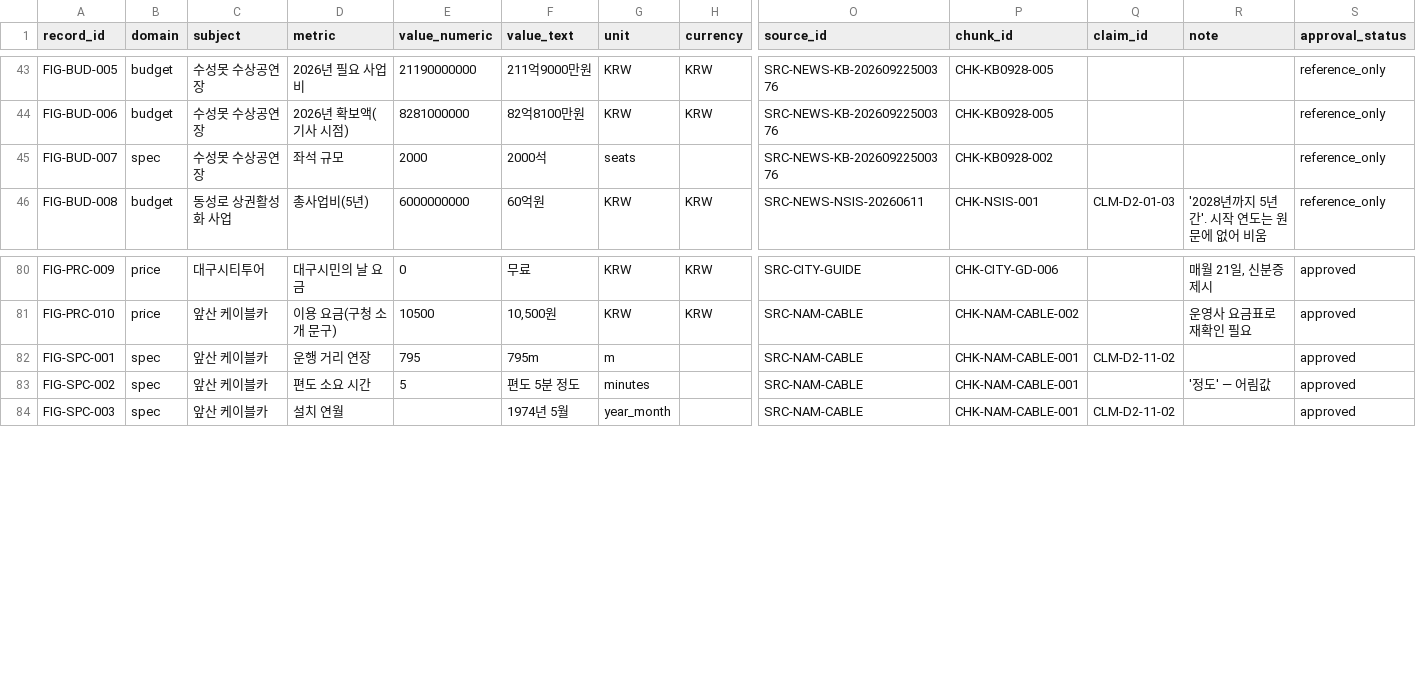
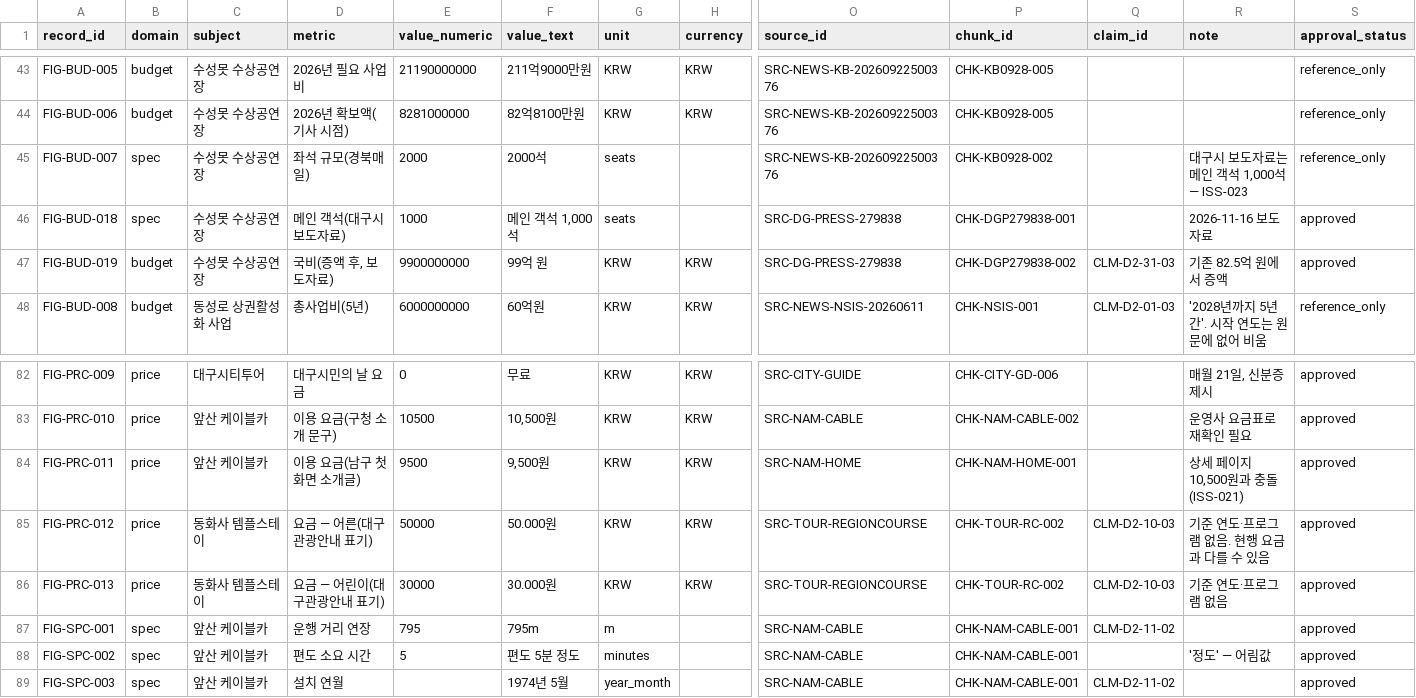
Before and after one commit to k-1026/Chiikawa, a CSV file: 자료 원문/hyunhee_D_통합표_원문DB/domain_figures.csv, drawn as a sheet; only a part is shown, gaps mark what is left out; rows hold the shown columns only; the diff names each change by its address in the sheet, - before the commit and + after, or states it on an @@ line.

```diff
--- a/자료 원문/hyunhee_D_통합표_원문DB/domain_figures.csv
+++ b/자료 원문/hyunhee_D_통합표_원문DB/domain_figures.csv
-D45 (metric): 좌석 규모
+D45 (metric): 좌석 규모(경북매일)
-R45 (note): (empty)
+R45 (note): 대구시 보도자료는 메인 객석 1,000석 — ISS-023
+row 46: FIG-BUD-018 | spec | 수성못 수상공연장 | 메인 객석(대구시 보도자료) | 1000 | 메인 객석 1,000석 | seats |  | SRC-DG-PRESS-279838 | CHK-DGP279838-001 |  | 2026-11-16 보도자료 | approved
+row 47: FIG-BUD-019 | budget | 수성못 수상공연장 | 국비(증액 후, 보도자료) | 9900000000 | 99억 원 | KRW | KRW | SRC-DG-PRESS-279838 | CHK-DGP279838-002 | CLM-D2-31-03 | 기존 82.5억 원에서 증액 | approved
+row 84: FIG-PRC-011 | price | 앞산 케이블카 | 이용 요금(남구 첫 화면 소개글) | 9500 | 9,500원 | KRW | KRW | SRC-NAM-HOME | CHK-NAM-HOME-001 |  | 상세 페이지 10,500원과 충돌(ISS-021) | approved
+row 85: FIG-PRC-012 | price | 동화사 템플스테이 | 요금 — 어른(대구관광안내 표기) | 50000 | 50.000원 | KRW | KRW | SRC-TOUR-REGIONCOURSE | CHK-TOUR-RC-002 | CLM-D2-10-03 | 기준 연도·프로그램 없음. 현행 요금과 다를 수 있음 | approved
+row 86: FIG-PRC-013 | price | 동화사 템플스테이 | 요금 — 어린이(대구관광안내 표기) | 30000 | 30.000원 | KRW | KRW | SRC-TOUR-REGIONCOURSE | CHK-TOUR-RC-002 | CLM-D2-10-03 | 기준 연도·프로그램 없음 | approved
```
Also changed, not shown: 자료 원문/hyunhee_D_통합표_원문DB/chunk_links.csv, 자료 원문/hyunhee_D_통합표_원문DB/knowledge_chunks.csv, 11 other files.
